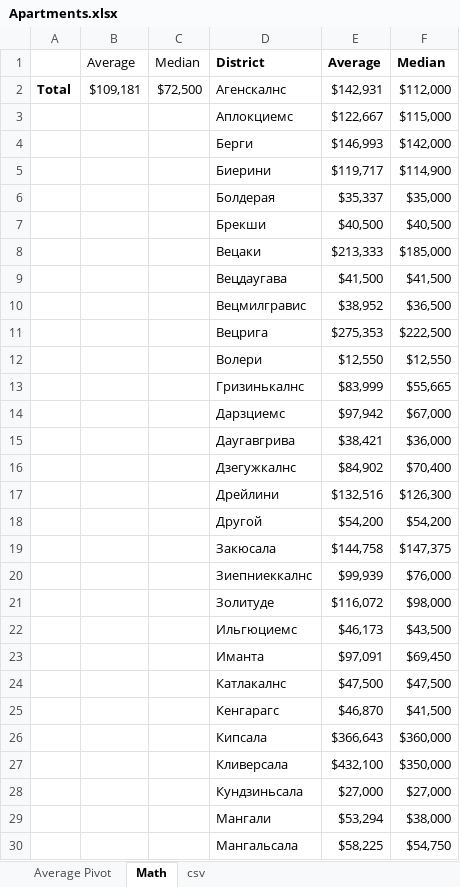
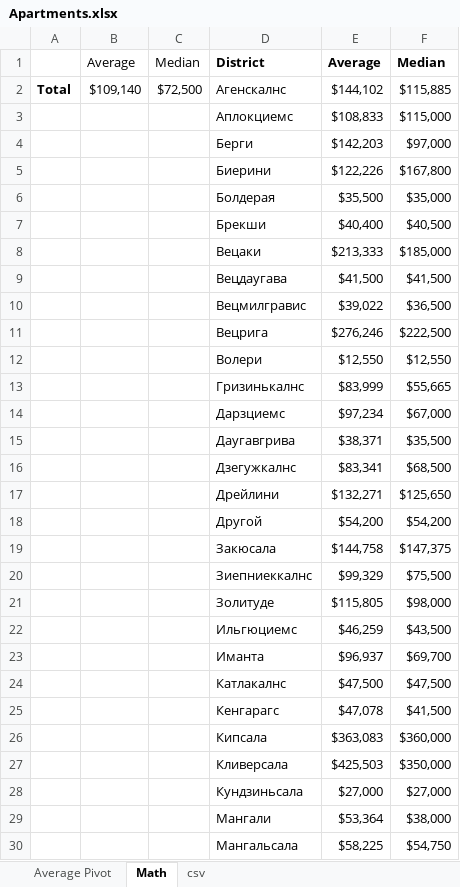
Before and after one commit to EvilDeedsIM/Apt_Data, an Excel workbook: ss/All/Apartments.xlsx, sheet Math, drawn as a sheet; only a part is shown; values as stored, in another font and other column widths than the file's, no borders; charts and pictures not drawn; removed rows and columns are numbered as before the commit, all else as after; the diff covers the shown part only; the diff names each change by its address in the sheet, - before the commit and + after, or states it on an @@ line.

```diff
--- a/ss/All/Apartments.xlsx (sheet Math)
+++ b/ss/All/Apartments.xlsx (sheet Math)
-B2: $109,181
+B2: $109,140
-E2: $142,931
+E2: $144,102
-F2: $112,000
+F2: $115,885
-E3: $122,667
+E3: $108,833
-row 4:  |  |  | Берги | $146,993 | $142,000
-row 5:  |  |  | Биерини | $119,717 | $114,900
+row 4:  |  |  | Берги | $142,203 | $97,000
+row 5:  |  |  | Биерини | $122,226 | $167,800
-E6: $35,337
+E6: $35,500
-E7: $40,500
+E7: $40,400
-E10: $38,952
+E10: $39,022
-E11: $275,353
+E11: $276,246
-E14: $97,942
+E14: $97,234
-row 15:  |  |  | Даугавгрива | $38,421 | $36,000
-row 16:  |  |  | Дзегужкалнс | $84,902 | $70,400
-row 17:  |  |  | Дрейлини | $132,516 | $126,300
+row 15:  |  |  | Даугавгрива | $38,371 | $35,500
+row 16:  |  |  | Дзегужкалнс | $83,341 | $68,500
+row 17:  |  |  | Дрейлини | $132,271 | $125,650
-row 20:  |  |  | Зиепниеккалнс | $99,939 | $76,000
+row 20:  |  |  | Зиепниеккалнс | $99,329 | $75,500
-E21: $116,072
+E21: $115,805
-E22: $46,173
+E22: $46,259
-row 23:  |  |  | Иманта | $97,091 | $69,450
+row 23:  |  |  | Иманта | $96,937 | $69,700
-E25: $46,870
+E25: $47,078
-E26: $366,643
+E26: $363,083
-E27: $432,100
+E27: $425,503
-E29: $53,294
+E29: $53,364
```
Also changed, not shown: 5 added rows, 5 removed rows and 9 edited cells elsewhere in this sheet, sheet csv, sheet Average Pivot, charts or pictures, 2 other files.
